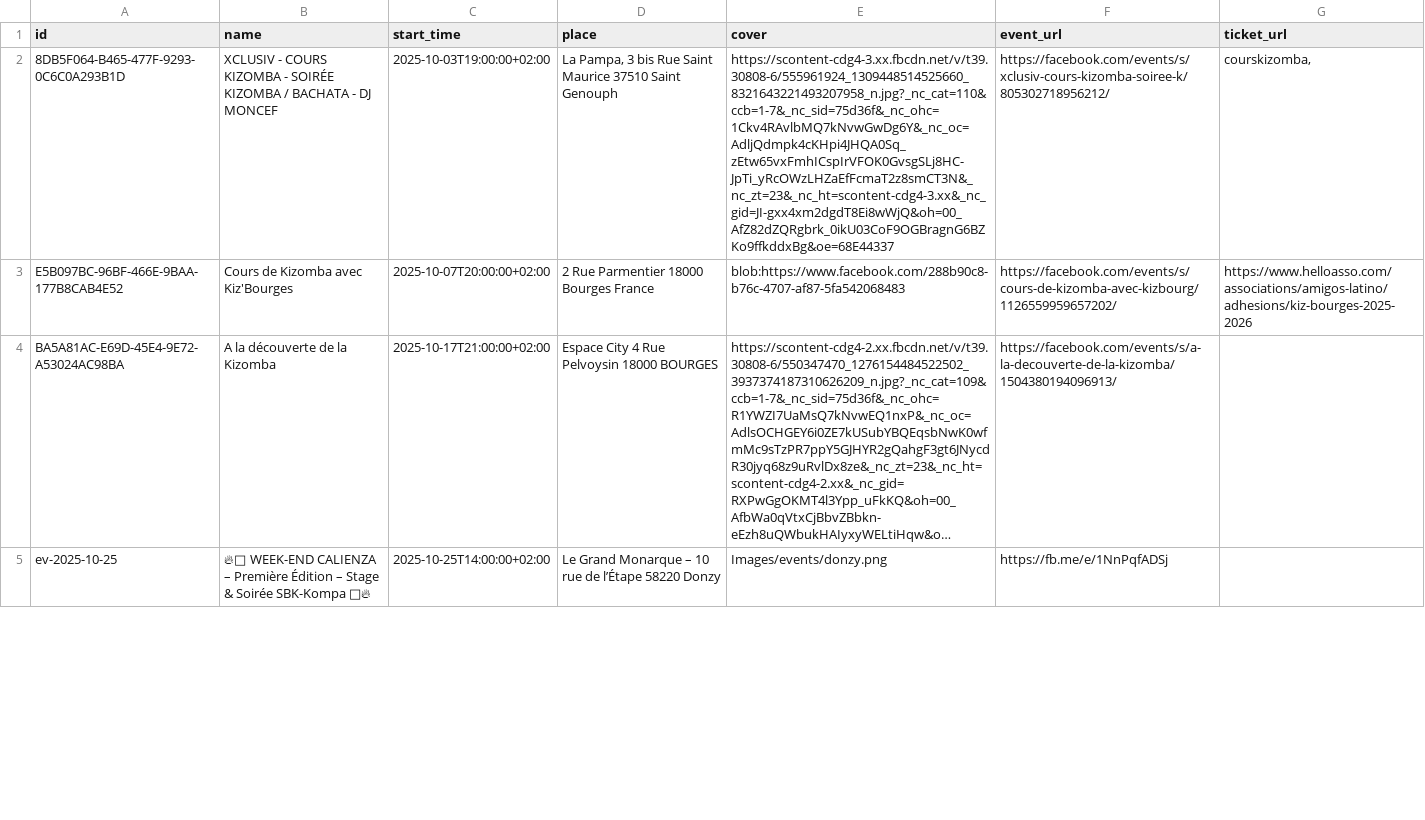
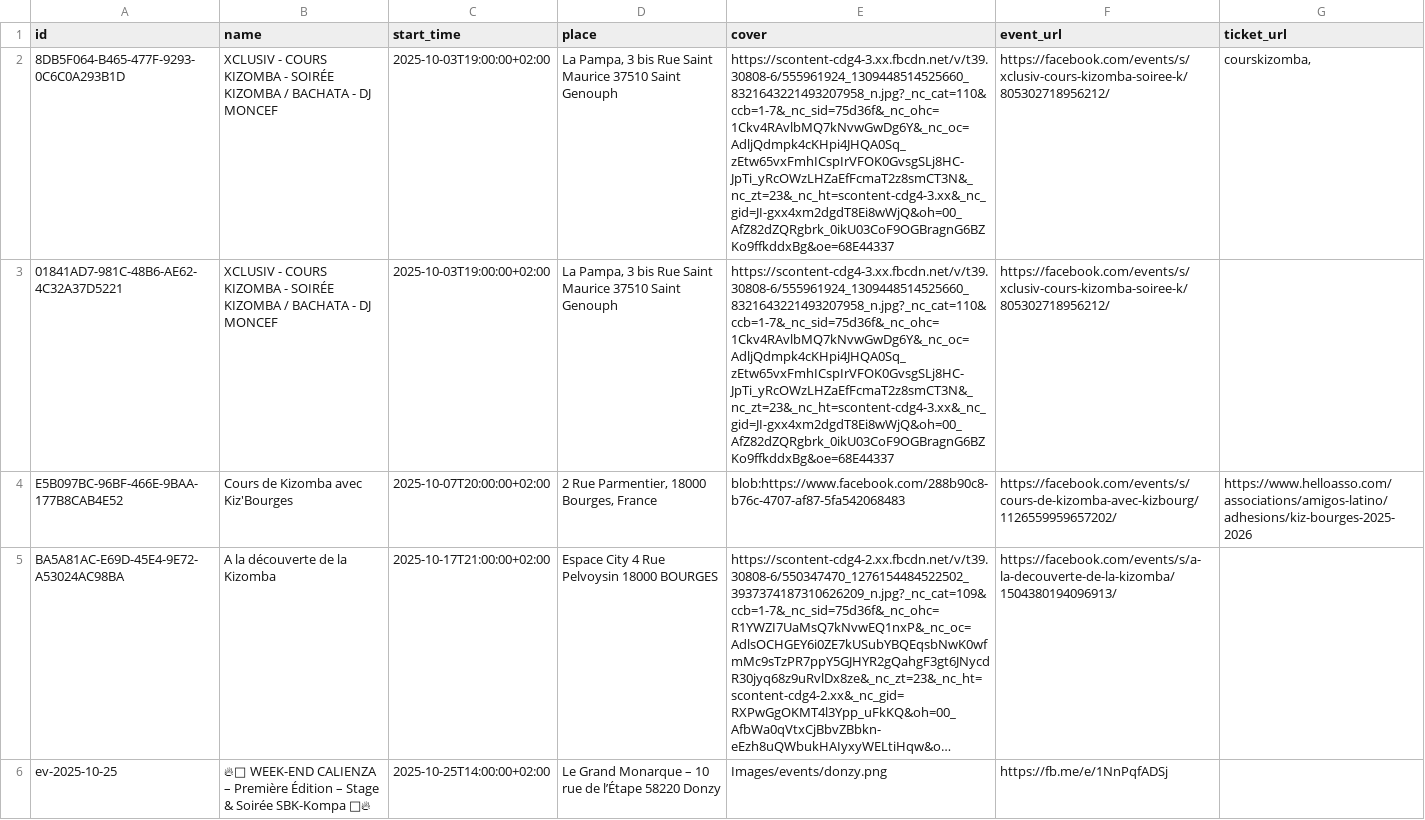
Before and after one commit to Kivo0/Kizbourges, a CSV file: kizbourges_events_template1.csv, drawn as a sheet; only a part is shown; long unchanged cells end in …; addresses are those after the commit; the diff covers the shown part only; the diff names each change by its address in the sheet, - before the commit and + after, or states it on an @@ line.

```diff
--- a/kizbourges_events_template1.csv
+++ b/kizbourges_events_template1.csv
+row 3: 01841AD7-981C-48B6-AE62-4C32A37D5221 | XCLUSIV - COURS KIZOMBA - SOIRÉE KIZOMBA / BACHATA - DJ MONCEF | 2025-10-03T19:00:00+02:00 | La Pampa, 3 bis Rue Saint Maurice 37510 Saint Genouph | https://scontent-cdg4-3.xx.fbcdn.net/v/t39.30808-6/555961924_1309448514525660_8321643221493207958_n.jpg?_nc_cat=110&ccb=1-7&_nc_sid=75d36f&_nc_ohc=1Ckv4RAvlbMQ7kNvwGwDg6Y&_nc_oc=AdljQdmpk4cKHpi4JHQA0Sq_zEtw65vxFmhICspIrVFOK0GvsgSLj8HC-JpTi_yRcOWzLHZaEfFcmaT2z8smCT3N&_nc_zt=23&_nc_ht=scontent-cdg4-3.xx&_nc_gid=JI-gxx4xm2dgdT8Ei8wWjQ&oh=00_AfZ82dZQRgbrk_0ikU03CoF9OGBragnG6BZKo9ffkddxBg&oe=68E44337 | https://facebook.com/events/s/xclusiv-cours-kizomba-soiree-k/805302718956212/
-D4 (place): 2 Rue Parmentier 18000 Bourges France
+D4 (place): 2 Rue Parmentier, 18000 Bourges, France
```
Also changed, not shown: 1 removed row and 1 edited cell elsewhere in this file.
